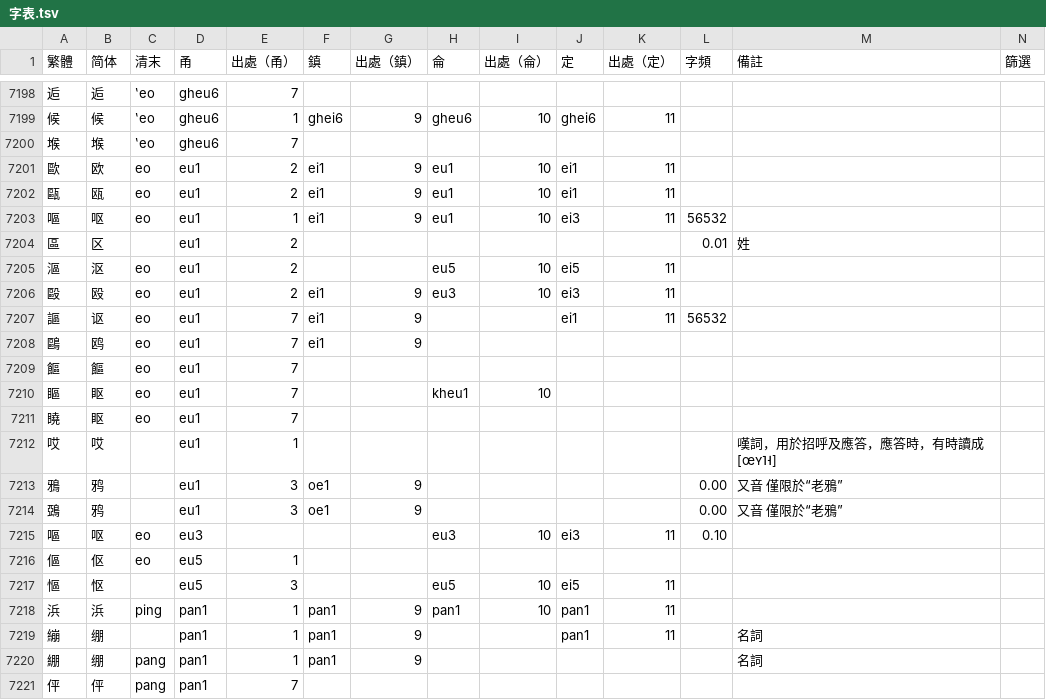
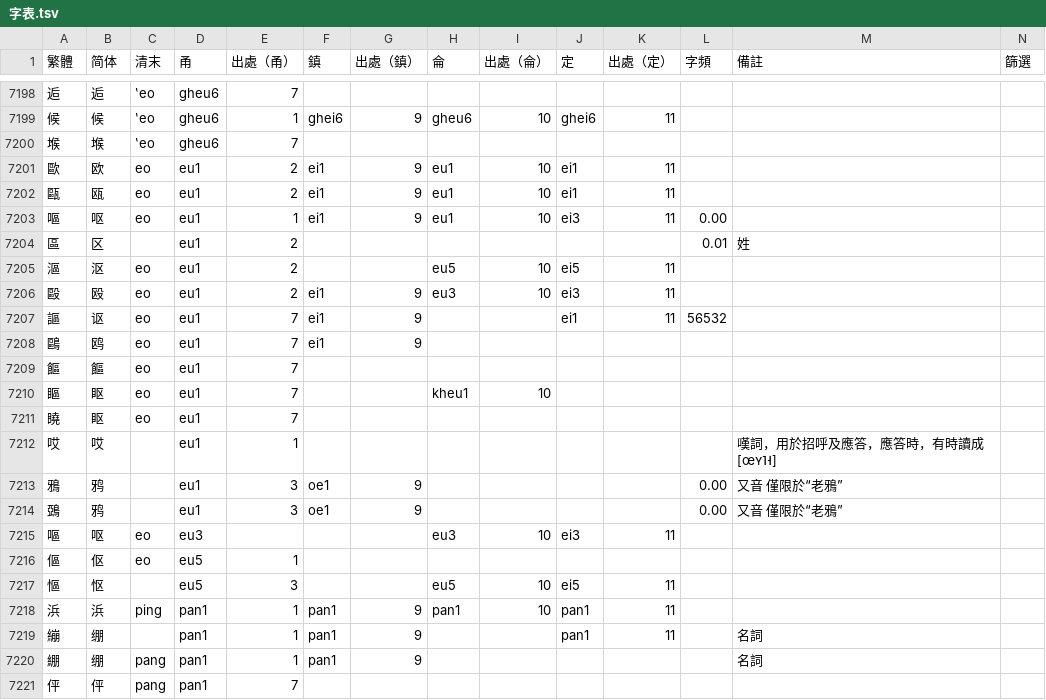
Before and after one commit to ionkaon/dictionary, a TSV file: 字表.tsv, drawn as a sheet; only a part is shown, gaps mark what is left out.

Commit message:
fix(字表): 謳/嘔
表示叫、讓義的 eu1，《寧波方言詞典》與《阿拉寧波話》均寫作「嘔」。另有寫作「謳」（見《金華方言詞典》），「謳」陰平調，音合。推薦以「謳」爲正。

```diff
--- a/字表.tsv
+++ b/字表.tsv
@@ -7202,3 +7202,3 @@
 甌	瓯	eo	eu1	2	ei1	9	eu1	10	ei1	11			
-嘔	呕	eo	eu1	1	ei1	9	eu1	10	ei3	11	56532		
+嘔	呕	eo	eu1	1	ei1	9	eu1	10	ei3	11	0.00		
 區	区		eu1	2							0.01	姓	
@@ -7214,3 +7214,3 @@
 鵶	鸦		eu1	3	oe1	9					0.00	又音 僅限於“老鴉”	
-嘔	呕	eo	eu3				eu3	10	ei3	11	0.10		
+嘔	呕	eo	eu3				eu3	10	ei3	11			
 傴	伛	eo	eu5	1									
```
